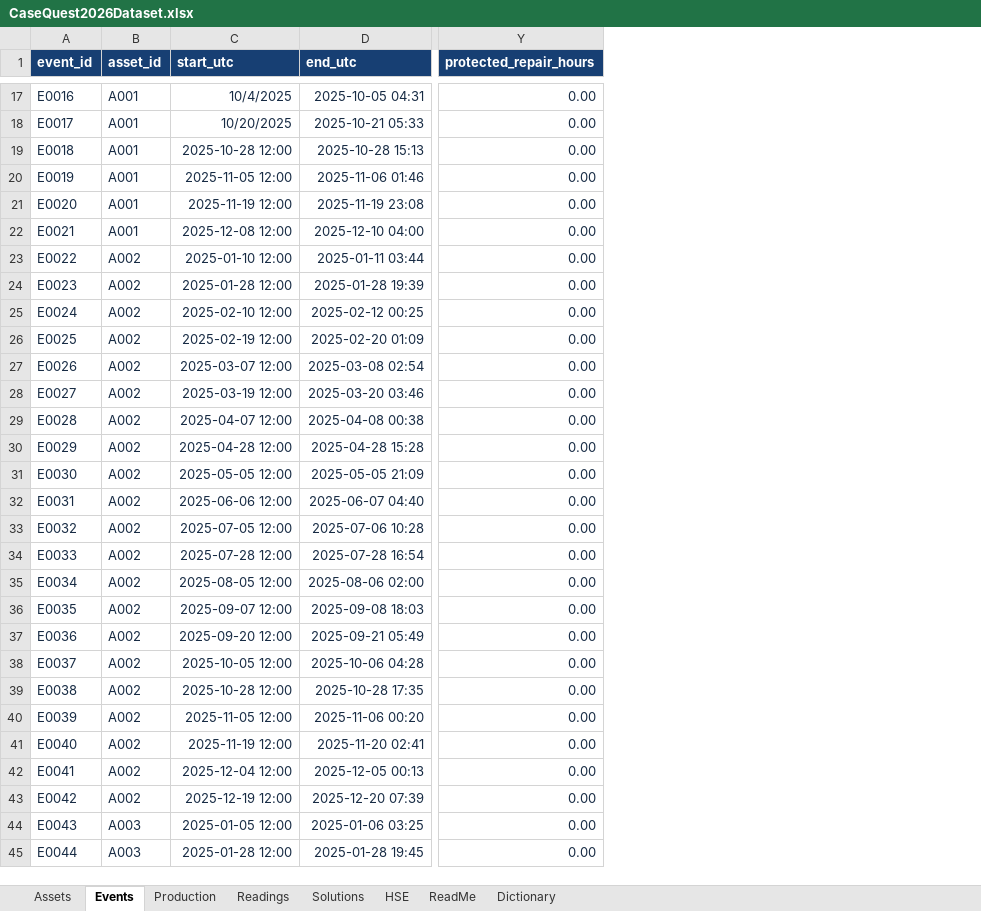
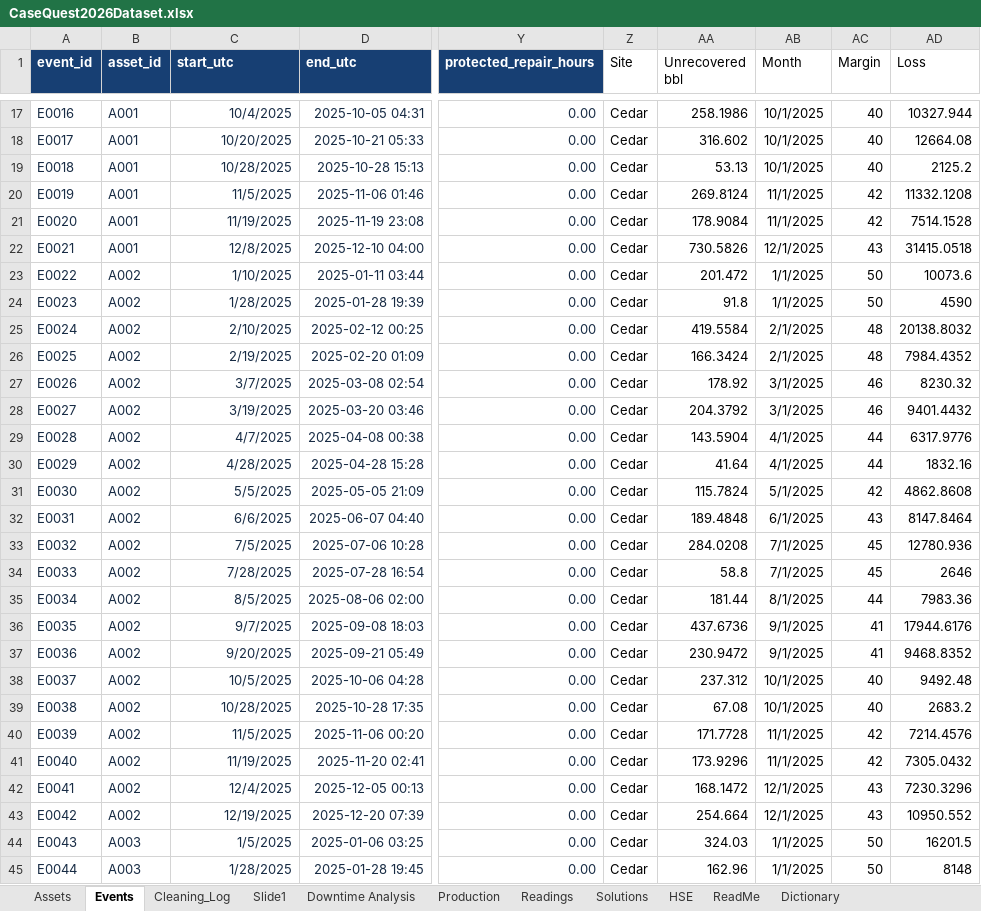
Before and after one commit to weabonie/conocophilips-casequest-2026, an Excel workbook: CaseQuest2026Dataset.xlsx, sheet Events, drawn as a sheet; only a part is shown, gaps mark what is left out; values as stored, in another font and other column widths than the file's, no borders; table styles not drawn; the diff covers the shown part only; the diff names each change by its address in the sheet, - before the commit and + after, or states it on an @@ line.

Commit message:
Update dataset to FINAL workbook and add product guide
Replace CaseQuest2026Dataset.xlsx with the FINAL pre-cleaned workbook
(adds Cleaning_Log, Slide1 and Downtime Analysis sheets). Since the
source no longer needs unit, ID or derived-value fixes, the reconciliation
test now expects zero remaining normalizations. Add the Critical Spares
Control Tower product guide under docs/.

```diff
--- a/CaseQuest2026Dataset.xlsx (sheet Events)
+++ b/CaseQuest2026Dataset.xlsx (sheet Events)
+sheet tab: Cleaning_Log
+sheet tab: Slide1
+sheet tab: Downtime Analysis
+column Z (Site), rows 17-45: all Cedar
+column AA (Unrecovered bbl), rows 17-45: 258.1986 | 316.602 | 53.13 | 269.8124 | 178.9084 | 730.5826 | 201.472 | 91.8 | 419.5584 | 166.3424 | 178.92 | 204.3792 | 143.5904 | 41.64 | 115.7824 | 189.4848 | 284.0208 | 58.8 | 181.44 | 437.6736 | 230.9472 | 237.312 | 67.08 | 171.7728 | 173.9296 | 168.1472 | 254.664 | 324.03 | 162.96
+column AB (Month), rows 17-45: 10/1/2025 | 10/1/2025 | 10/1/2025 | 11/1/2025 | 11/1/2025 | 12/1/2025 | 1/1/2025 | 1/1/2025 | 2/1/2025 | 2/1/2025 | 3/1/2025 | 3/1/2025 | 4/1/2025 | 4/1/2025 | 5/1/2025 | 6/1/2025 | 7/1/2025 | 7/1/2025 | 8/1/2025 | 9/1/2025 | 9/1/2025 | 10/1/2025 | 10/1/2025 | 11/1/2025 | 11/1/2025 | 12/1/2025 | 12/1/2025 | 1/1/2025 | 1/1/2025
+column AC (Margin), rows 17-45: 40 | 40 | 40 | 42 | 42 | 43 | 50 | 50 | 48 | 48 | 46 | 46 | 44 | 44 | 42 | 43 | 45 | 45 | 44 | 41 | 41 | 40 | 40 | 42 | 42 | 43 | 43 | 50 | 50
+column AD (Loss), rows 17-45: 10327.944 | 12664.08 | 2125.2 | 11332.1208 | 7514.1528 | 31415.0518 | 10073.6 | 4590 | 20138.8032 | 7984.4352 | 8230.32 | 9401.4432 | 6317.9776 | 1832.16 | 4862.8608 | 8147.8464 | 12780.936 | 2646 | 7983.36 | 17944.6176 | 9468.8352 | 9492.48 | 2683.2 | 7214.4576 | 7305.0432 | 7230.3296 | 10950.552 | 16201.5 | 8148
-C19 (start_utc): 2025-10-28 12:00
+C19 (start_utc): 10/28/2025
-C20 (start_utc): 2025-11-05 12:00
+C20 (start_utc): 11/5/2025
-C21 (start_utc): 2025-11-19 12:00
+C21 (start_utc): 11/19/2025
-C22 (start_utc): 2025-12-08 12:00
+C22 (start_utc): 12/8/2025
-C23 (start_utc): 2025-01-10 12:00
+C23 (start_utc): 1/10/2025
-C24 (start_utc): 2025-01-28 12:00
+C24 (start_utc): 1/28/2025
-C25 (start_utc): 2025-02-10 12:00
+C25 (start_utc): 2/10/2025
-C26 (start_utc): 2025-02-19 12:00
+C26 (start_utc): 2/19/2025
-C27 (start_utc): 2025-03-07 12:00
+C27 (start_utc): 3/7/2025
-C28 (start_utc): 2025-03-19 12:00
+C28 (start_utc): 3/19/2025
-C29 (start_utc): 2025-04-07 12:00
+C29 (start_utc): 4/7/2025
-C30 (start_utc): 2025-04-28 12:00
+C30 (start_utc): 4/28/2025
-C31 (start_utc): 2025-05-05 12:00
+C31 (start_utc): 5/5/2025
-C32 (start_utc): 2025-06-06 12:00
+C32 (start_utc): 6/6/2025
-C33 (start_utc): 2025-07-05 12:00
+C33 (start_utc): 7/5/2025
-C34 (start_utc): 2025-07-28 12:00
+C34 (start_utc): 7/28/2025
-C35 (start_utc): 2025-08-05 12:00
+C35 (start_utc): 8/5/2025
-C36 (start_utc): 2025-09-07 12:00
+C36 (start_utc): 9/7/2025
-C37 (start_utc): 2025-09-20 12:00
+C37 (start_utc): 9/20/2025
-C38 (start_utc): 2025-10-05 12:00
+C38 (start_utc): 10/5/2025
-C39 (start_utc): 2025-10-28 12:00
+C39 (start_utc): 10/28/2025
-C40 (start_utc): 2025-11-05 12:00
+C40 (start_utc): 11/5/2025
-C41 (start_utc): 2025-11-19 12:00
+C41 (start_utc): 11/19/2025
-C42 (start_utc): 2025-12-04 12:00
+C42 (start_utc): 12/4/2025
-C43 (start_utc): 2025-12-19 12:00
+C43 (start_utc): 12/19/2025
-C44 (start_utc): 2025-01-05 12:00
+C44 (start_utc): 1/5/2025
-C45 (start_utc): 2025-01-28 12:00
+C45 (start_utc): 1/28/2025
```
Also changed, not shown: 2 removed rows and 358 edited cells elsewhere in this sheet, sheet Readings, sheet HSE, sheet Production, sheet Assets, sheet Dictionary, charts or pictures, 2 other files.
